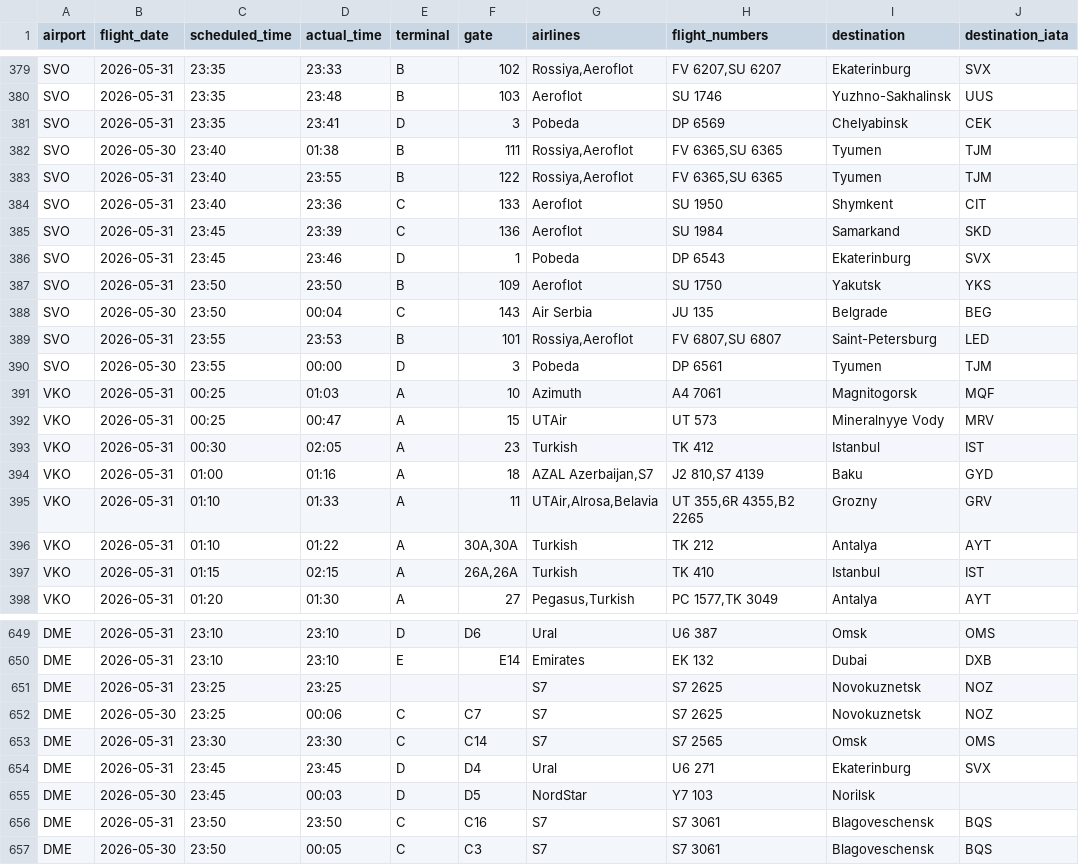
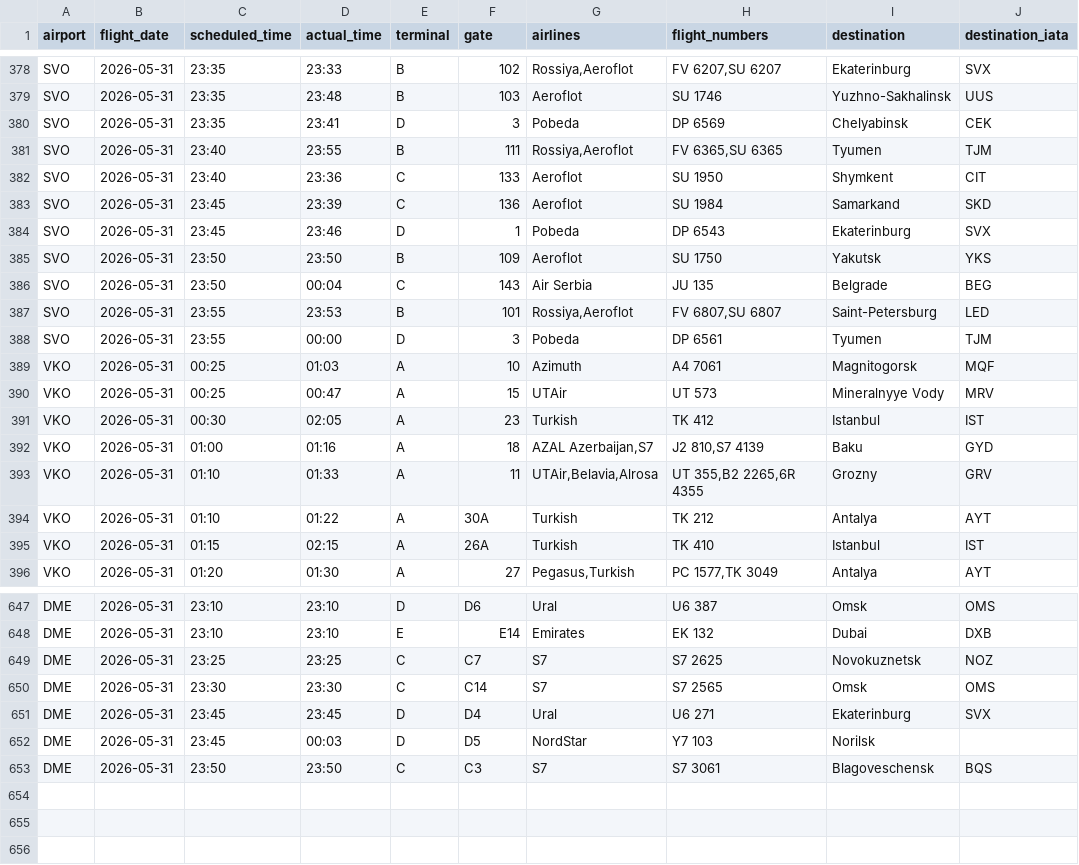
Before and after one commit to vitdmit/moscow-airports-botCLaude, a CSV file: data/daily/2026-05-31.csv, drawn as a sheet; only a part is shown, gaps mark what is left out; the diff covers the shown part only.

```diff
--- a/data/daily/2026-05-31.csv
+++ b/data/daily/2026-05-31.csv
@@ -381,4 +380,3 @@ SVO,2026-05-31,23:35,23:48,B,103,Aeroflot,SU 1746,Yuzhno-Sakhalinsk,UUS
 SVO,2026-05-31,23:35,23:41,D,3,Pobeda,DP 6569,Chelyabinsk,CEK
-SVO,2026-05-30,23:40,01:38,B,111,"Rossiya,Aeroflot","FV 6365,SU 6365",Tyumen,TJM
-SVO,2026-05-31,23:40,23:55,B,122,"Rossiya,Aeroflot","FV 6365,SU 6365",Tyumen,TJM
+SVO,2026-05-31,23:40,23:55,B,111,"Rossiya,Aeroflot","FV 6365,SU 6365",Tyumen,TJM
 SVO,2026-05-31,23:40,23:36,C,133,Aeroflot,SU 1950,Shymkent,CIT
@@ -387,5 +385,5 @@ SVO,2026-05-31,23:45,23:46,D,1,Pobeda,DP 6543,Ekaterinburg,SVX
 SVO,2026-05-31,23:50,23:50,B,109,Aeroflot,SU 1750,Yakutsk,YKS
-SVO,2026-05-30,23:50,00:04,C,143,Air Serbia,JU 135,Belgrade,BEG
+SVO,2026-05-31,23:50,00:04,C,143,Air Serbia,JU 135,Belgrade,BEG
 SVO,2026-05-31,23:55,23:53,B,101,"Rossiya,Aeroflot","FV 6807,SU 6807",Saint-Petersburg,LED
-SVO,2026-05-30,23:55,00:00,D,3,Pobeda,DP 6561,Tyumen,TJM
+SVO,2026-05-31,23:55,00:00,D,3,Pobeda,DP 6561,Tyumen,TJM
 VKO,2026-05-31,00:25,01:03,A,10,Azimuth,A4 7061,Magnitogorsk,MQF
@@ -394,5 +392,5 @@ VKO,2026-05-31,00:30,02:05,A,23,Turkish,TK 412,Istanbul,IST
 VKO,2026-05-31,01:00,01:16,A,18,"AZAL Azerbaijan,S7","J2 810,S7 4139",Baku,GYD
-VKO,2026-05-31,01:10,01:33,A,11,"UTAir,Alrosa,Belavia","UT 355,6R 4355,B2 2265",Grozny,GRV
-VKO,2026-05-31,01:10,01:22,A,"30A,30A",Turkish,TK 212,Antalya,AYT
-VKO,2026-05-31,01:15,02:15,A,"26A,26A",Turkish,TK 410,Istanbul,IST
+VKO,2026-05-31,01:10,01:33,A,11,"UTAir,Belavia,Alrosa","UT 355,B2 2265,6R 4355",Grozny,GRV
+VKO,2026-05-31,01:10,01:22,A,30A,Turkish,TK 212,Antalya,AYT
+VKO,2026-05-31,01:15,02:15,A,26A,Turkish,TK 410,Istanbul,IST
 VKO,2026-05-31,01:20,01:30,A,27,"Pegasus,Turkish","PC 1577,TK 3049",Antalya,AYT
@@ -650,8 +648,6 @@ DME,2026-05-31,23:10,23:10,D,D6,Ural,U6 387,Omsk,OMS
 DME,2026-05-31,23:10,23:10,E,E14,Emirates,EK 132,Dubai,DXB
-DME,2026-05-31,23:25,23:25,,,S7,S7 2625,Novokuznetsk,NOZ
-DME,2026-05-30,23:25,00:06,C,C7,S7,S7 2625,Novokuznetsk,NOZ
+DME,2026-05-31,23:25,23:25,C,C7,S7,S7 2625,Novokuznetsk,NOZ
 DME,2026-05-31,23:30,23:30,C,C14,S7,S7 2565,Omsk,OMS
 DME,2026-05-31,23:45,23:45,D,D4,Ural,U6 271,Ekaterinburg,SVX
-DME,2026-05-30,23:45,00:03,D,D5,NordStar,Y7 103,Norilsk,
-DME,2026-05-31,23:50,23:50,C,C16,S7,S7 3061,Blagoveschensk,BQS
-DME,2026-05-30,23:50,00:05,C,C3,S7,S7 3061,Blagoveschensk,BQS
+DME,2026-05-31,23:45,00:03,D,D5,NordStar,Y7 103,Norilsk,
+DME,2026-05-31,23:50,23:50,C,C3,S7,S7 3061,Blagoveschensk,BQS
```
Also changed, not shown: 1 removed row, 1 moved row and 19 edited cells elsewhere in this file, 1 other file.
